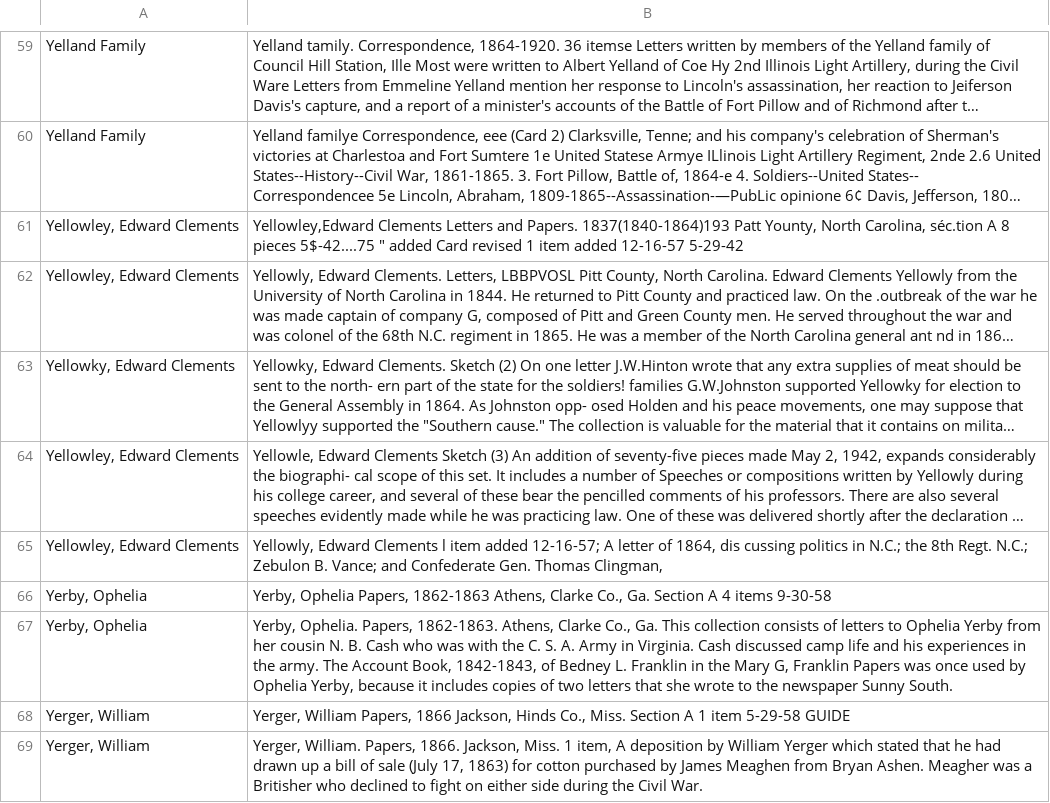
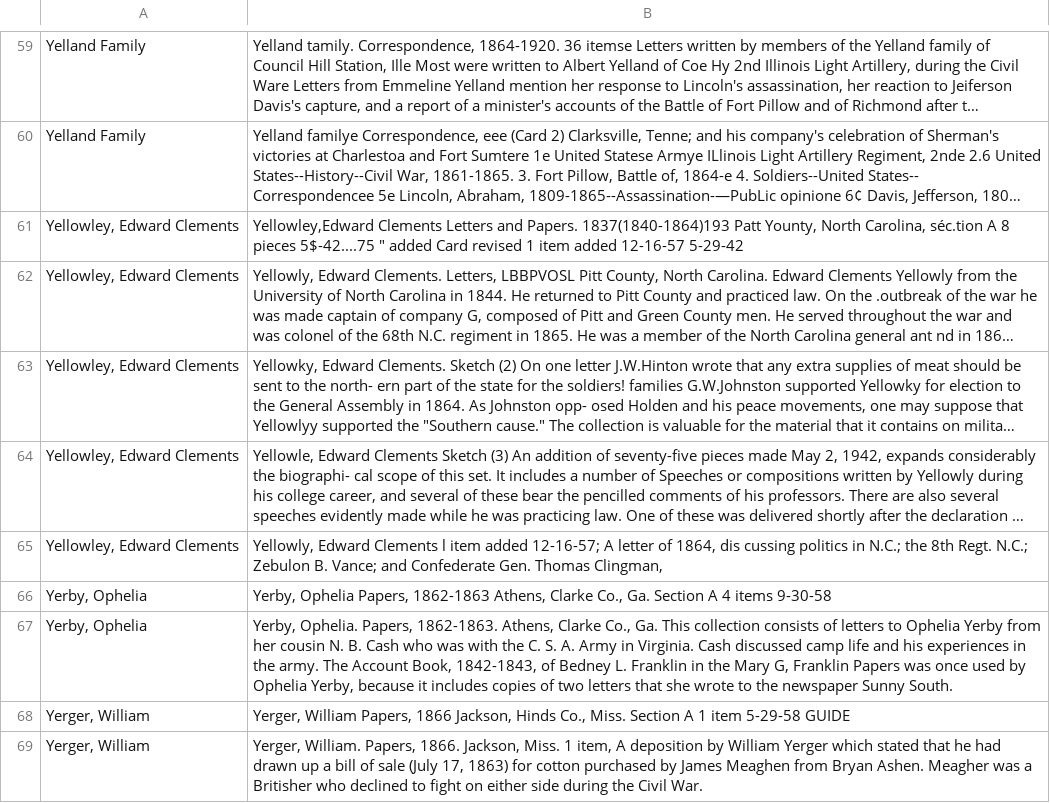
Before and after one commit to duke-libraries/Data--Rubenstein-Library-Card-Catalog, a CSV file: catalog/file_name_checked/drawer_231.csv, drawn as a sheet; only a part is shown, gaps mark what is left out; long unchanged cells end in …; the diff names each change by its address in the sheet, - before the commit and + after, or states it on an @@ line.

```diff
--- a/catalog/file_name_checked/drawer_231.csv
+++ b/catalog/file_name_checked/drawer_231.csv
-A63: Yellowky, Edward Clements
+A63: Yellowley, Edward Clements
```
Also changed, not shown: 1 other file.
